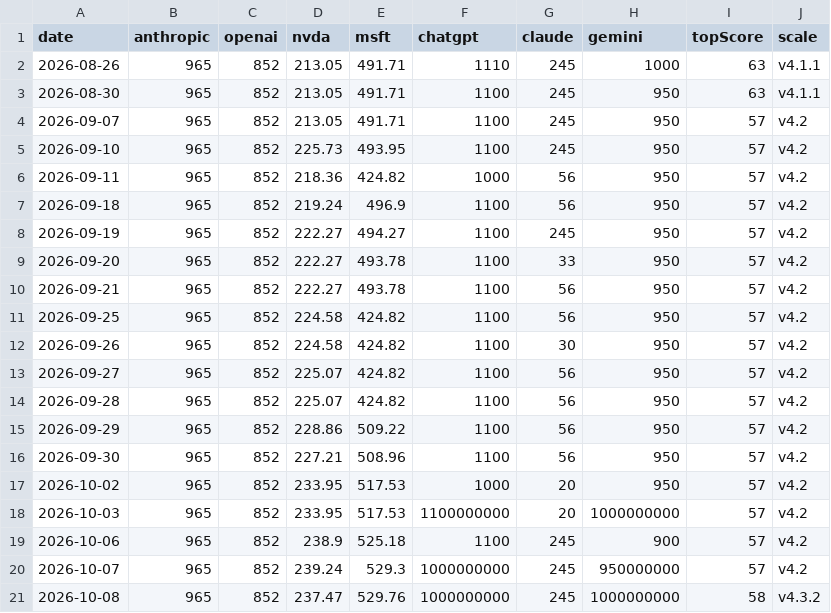
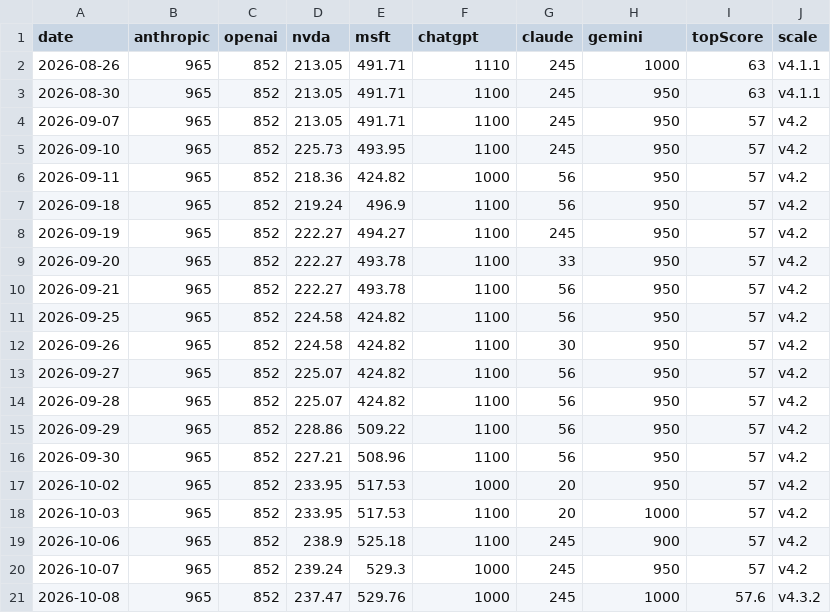
Before and after one commit to VolantTyler/state-of-ai-briefing, a CSV file: public/data/trend.csv, drawn as a sheet.

```diff
--- a/public/data/trend.csv
+++ b/public/data/trend.csv
@@ -17,5 +17,5 @@ date,anthropic,openai,nvda,msft,chatgpt,claude,gemini,topScore,scale
 2026-10-02,965,852,233.95,517.53,1000,20,950,57,v4.2
-2026-10-03,965,852,233.95,517.53,1100000000,20,1000000000,57,v4.2
+2026-10-03,965,852,233.95,517.53,1100,20,1000,57,v4.2
 2026-10-06,965,852,238.9,525.18,1100,245,900,57,v4.2
-2026-10-07,965,852,239.24,529.3,1000000000,245,950000000,57,v4.2
-2026-10-08,965,852,237.47,529.76,1000000000,245,1000000000,58,v4.3.2
+2026-10-07,965,852,239.24,529.3,1000,245,950,57,v4.2
+2026-10-08,965,852,237.47,529.76,1000,245,1000,57.6,v4.3.2
```
Also changed, not shown: 11 other files.
